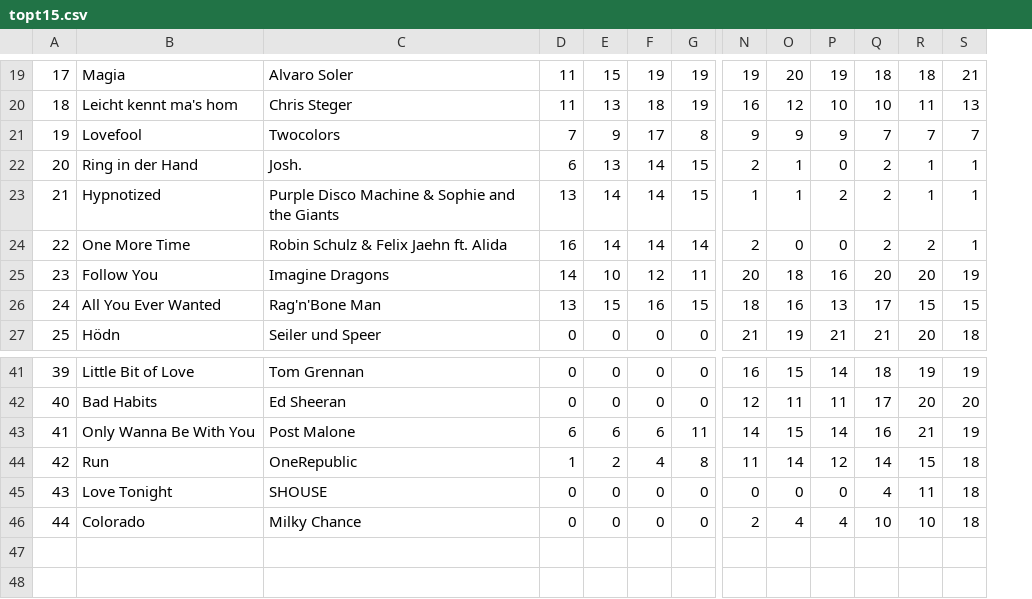
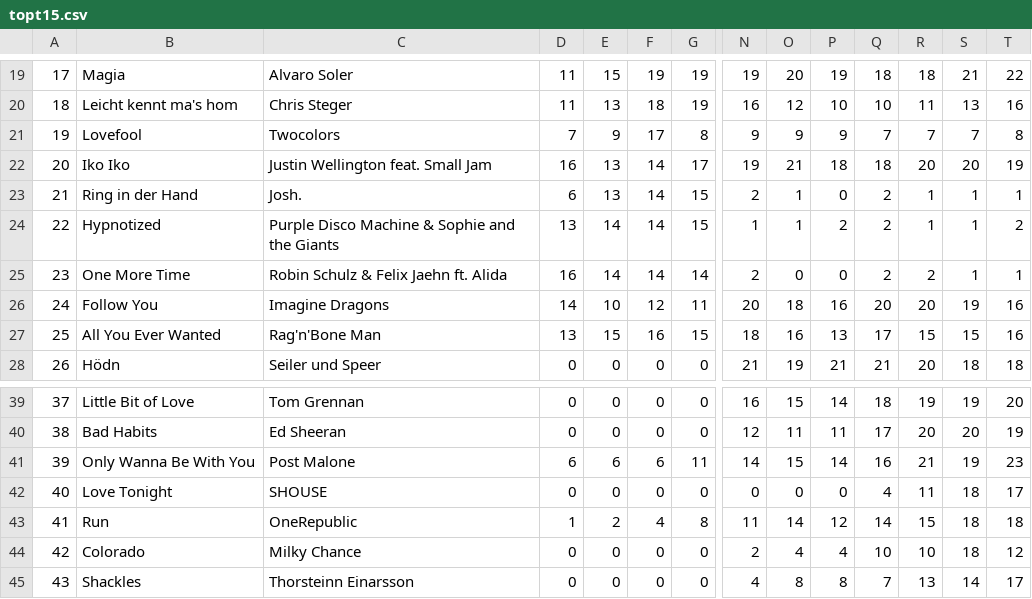
Before and after one commit to stefan-schlagh/oe3Data, a CSV file: data/topt15.csv, drawn as a sheet; only a part is shown, gaps mark what is left out; rows hold the shown columns only; the diff covers the shown part only; the diff names each change by its address in the sheet, - before the commit and + after, or states it on an @@ line.

```diff
--- a/data/topt15.csv
+++ b/data/topt15.csv
+column T, rows 19-21: 22 | 16 | 8; rows 23-28: 1 | 2 | 1 | 16 | 16 | 18; rows 39-41: 20 | 19 | 23; rows 43-44: 18 | 12
@@ column A renumbered between rows 5 and 44 @@
@@ row 16 moved to row 22: 20 @@
@@ row 45 moved to row 42: 40 @@
+row 45: 43 | Shackles | Thorsteinn Einarsson | 0 | 0 | 0 | 0 | 4 | 8 | 8 | 7 | 13 | 14 | 17
```
Also changed, not shown: 1 added row, 3 removed rows and 4 moved rows elsewhere in this file, data/topi15.csv, 3 other files.
